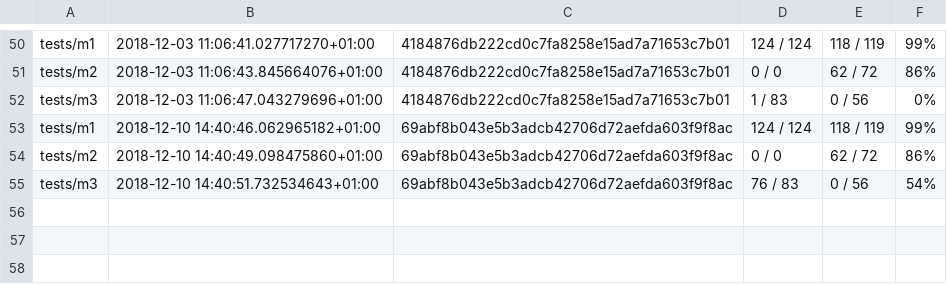
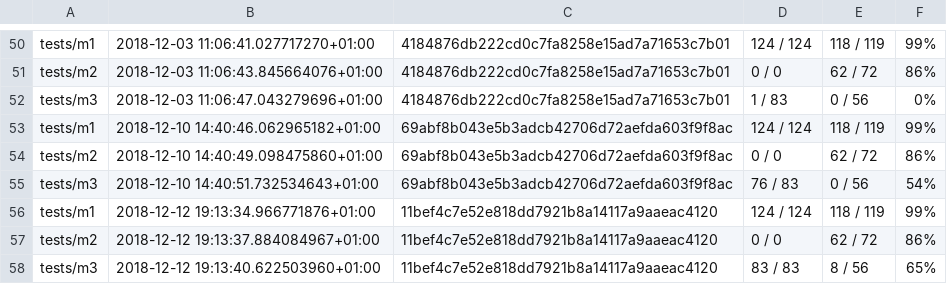
Before and after one commit to Dioctobot/compilation-m1-2018, a CSV file: log/scores.csv, drawn as a sheet; only a part is shown, gaps mark what is left out; the diff names each change by its address in the sheet, - before the commit and + after, or states it on an @@ line.

Commit message:
flapivor: Test. [IGNORE]

```diff
--- a/log/scores.csv
+++ b/log/scores.csv
+row 56: tests/m1 | 2018-12-12 19:13:34.966771876+01:00 | 11bef4c7e52e818dd7921b8a14117a9aaeac4120 | 124 / 124 | 118 / 119 | 99%
+row 57: tests/m2 | 2018-12-12 19:13:37.884084967+01:00 | 11bef4c7e52e818dd7921b8a14117a9aaeac4120 | 0 / 0 | 62 / 72 | 86%
+row 58: tests/m3 | 2018-12-12 19:13:40.622503960+01:00 | 11bef4c7e52e818dd7921b8a14117a9aaeac4120 | 83 / 83 | 8 / 56 | 65%
```
Also changed, not shown: 3 other files.
